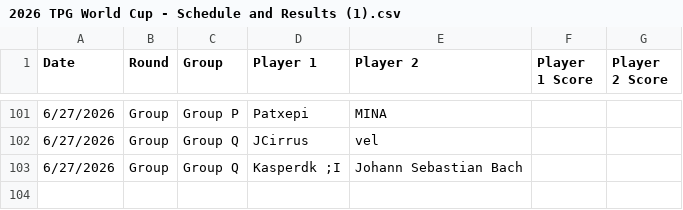
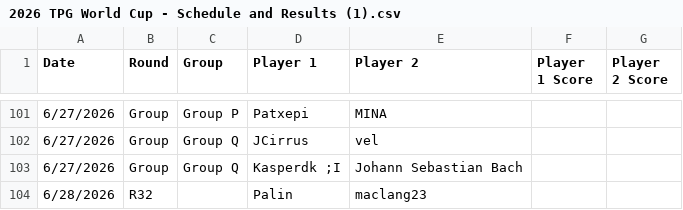
Before and after one commit to maclang23/WC, a CSV file: 2026 TPG World Cup - Schedule and Results (1).csv, drawn as a sheet; only a part is shown, gaps mark what is left out; the diff names each change by its address in the sheet, - before the commit and + after, or states it on an @@ line.

Commit message:
Update 2026 TPG World Cup - Schedule and Results (1).csv

```diff
--- a/2026 TPG World Cup - Schedule and Results (1).csv
+++ b/2026 TPG World Cup - Schedule and Results (1).csv
+row 104: 6/28/2026 | R32 |  | Palin | maclang23
```
